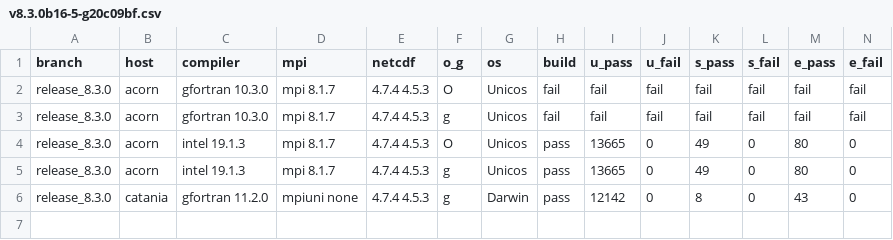
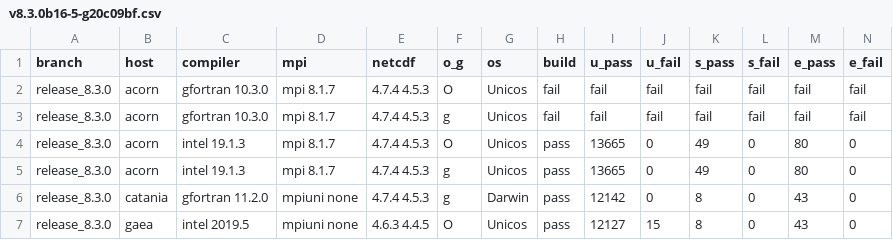
Before and after one commit to esmf-org/esmf-test-summary-2022-07, a CSV file: release_8.3.0/v8.3.0b16-5-g20c09bf.csv, drawn as a sheet; only a part is shown; rows hold the shown columns only; the diff names each change by its address in the sheet, - before the commit and + after, or states it on an @@ line.

Commit message:
'updated summary for hash v8.3.0b16-5-g20c09bf on release/8.3.0'

```diff
--- a/release_8.3.0/v8.3.0b16-5-g20c09bf.csv
+++ b/release_8.3.0/v8.3.0b16-5-g20c09bf.csv
+row 7: release_8.3.0 | gaea | intel 2019.5 | mpiuni none | 4.6.3 4.4.5 | O | Unicos | pass | 12127 | 15 | 8 | 0 | 43 | 0
```
Also changed, not shown: 2 other files.
